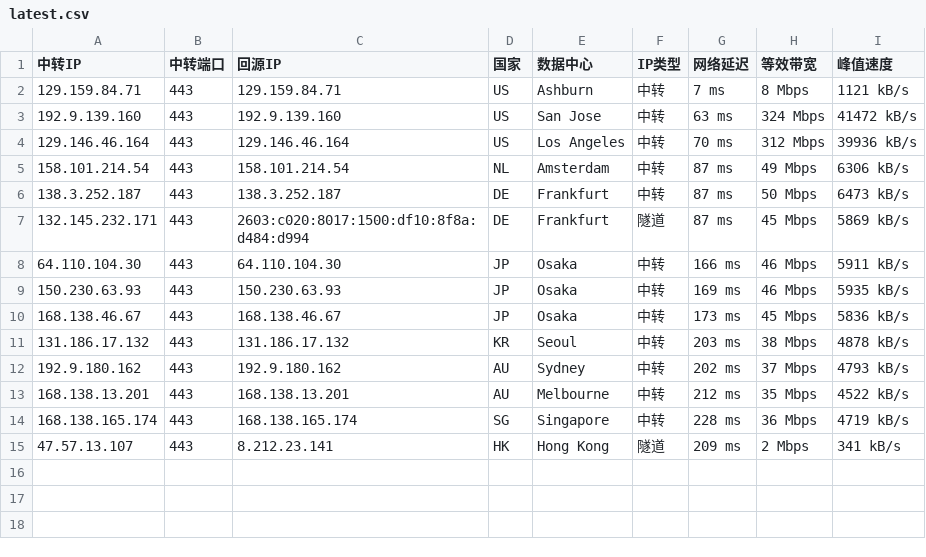
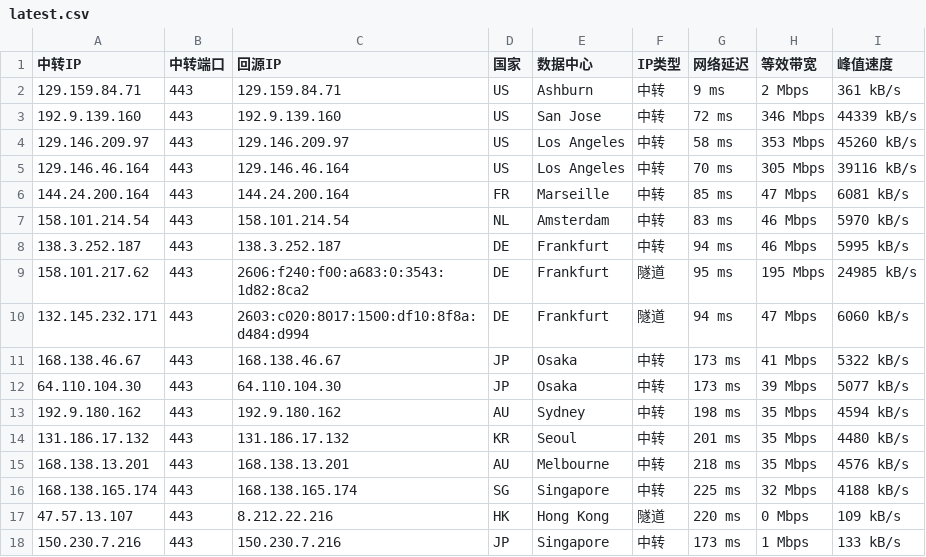
Before and after one commit to 520mmxx/CF-PROXYIP, a CSV file: latest.csv, drawn as a sheet.

```diff
--- a/latest.csv
+++ b/latest.csv
@@ -1,15 +1,18 @@
 中转IP,中转端口,回源IP,国家,数据中心,IP类型,网络延迟,等效带宽,峰值速度
-129.159.84.71,443,129.159.84.71,US,Ashburn,中转,7 ms,8 Mbps,1121 kB/s
-192.9.139.160,443,192.9.139.160,US,San Jose,中转,63 ms,324 Mbps,41472 kB/s
-129.146.46.164,443,129.146.46.164,US,Los Angeles,中转,70 ms,312 Mbps,39936 kB/s
-158.101.214.54,443,158.101.214.54,NL,Amsterdam,中转,87 ms,49 Mbps,6306 kB/s
-138.3.252.187,443,138.3.252.187,DE,Frankfurt,中转,87 ms,50 Mbps,6473 kB/s
-132.145.232.171,443,2603:c020:8017:1500:df10:8f8a:d484:d994,DE,Frankfurt,隧道,87 ms,45 Mbps,5869 kB/s
-64.110.104.30,443,64.110.104.30,JP,Osaka,中转,166 ms,46 Mbps,5911 kB/s
-150.230.63.93,443,150.230.63.93,JP,Osaka,中转,169 ms,46 Mbps,5935 kB/s
-168.138.46.67,443,168.138.46.67,JP,Osaka,中转,173 ms,45 Mbps,5836 kB/s
-131.186.17.132,443,131.186.17.132,KR,Seoul,中转,203 ms,38 Mbps,4878 kB/s
-192.9.180.162,443,192.9.180.162,AU,Sydney,中转,202 ms,37 Mbps,4793 kB/s
-168.138.13.201,443,168.138.13.201,AU,Melbourne,中转,212 ms,35 Mbps,4522 kB/s
-168.138.165.174,443,168.138.165.174,SG,Singapore,中转,228 ms,36 Mbps,4719 kB/s
-47.57.13.107,443,8.212.23.141,HK,Hong Kong,隧道,209 ms,2 Mbps,341 kB/s
+129.159.84.71,443,129.159.84.71,US,Ashburn,中转,9 ms,2 Mbps,361 kB/s
+192.9.139.160,443,192.9.139.160,US,San Jose,中转,72 ms,346 Mbps,44339 kB/s
+129.146.209.97,443,129.146.209.97,US,Los Angeles,中转,58 ms,353 Mbps,45260 kB/s
+129.146.46.164,443,129.146.46.164,US,Los Angeles,中转,70 ms,305 Mbps,39116 kB/s
+144.24.200.164,443,144.24.200.164,FR,Marseille,中转,85 ms,47 Mbps,6081 kB/s
+158.101.214.54,443,158.101.214.54,NL,Amsterdam,中转,83 ms,46 Mbps,5970 kB/s
+138.3.252.187,443,138.3.252.187,DE,Frankfurt,中转,94 ms,46 Mbps,5995 kB/s
+158.101.217.62,443,2606:f240:f00:a683:0:3543:1d82:8ca2,DE,Frankfurt,隧道,95 ms,195 Mbps,24985 kB/s
+132.145.232.171,443,2603:c020:8017:1500:df10:8f8a:d484:d994,DE,Frankfurt,隧道,94 ms,47 Mbps,6060 kB/s
+168.138.46.67,443,168.138.46.67,JP,Osaka,中转,173 ms,41 Mbps,5322 kB/s
+64.110.104.30,443,64.110.104.30,JP,Osaka,中转,173 ms,39 Mbps,5077 kB/s
+192.9.180.162,443,192.9.180.162,AU,Sydney,中转,198 ms,35 Mbps,4594 kB/s
+131.186.17.132,443,131.186.17.132,KR,Seoul,中转,201 ms,35 Mbps,4480 kB/s
+168.138.13.201,443,168.138.13.201,AU,Melbourne,中转,218 ms,35 Mbps,4576 kB/s
+168.138.165.174,443,168.138.165.174,SG,Singapore,中转,225 ms,32 Mbps,4188 kB/s
+47.57.13.107,443,8.212.22.216,HK,Hong Kong,隧道,220 ms,0 Mbps,109 kB/s
+150.230.7.216,443,150.230.7.216,JP,Singapore,中转,173 ms,1 Mbps,133 kB/s
```
